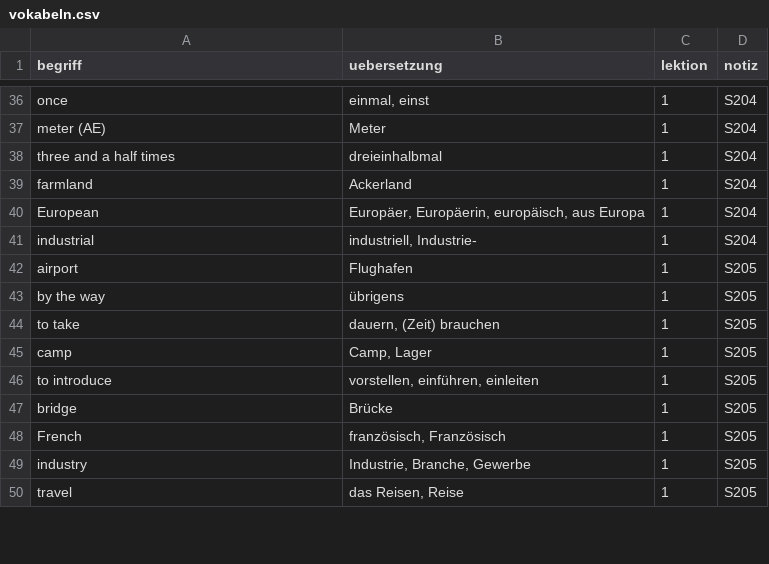
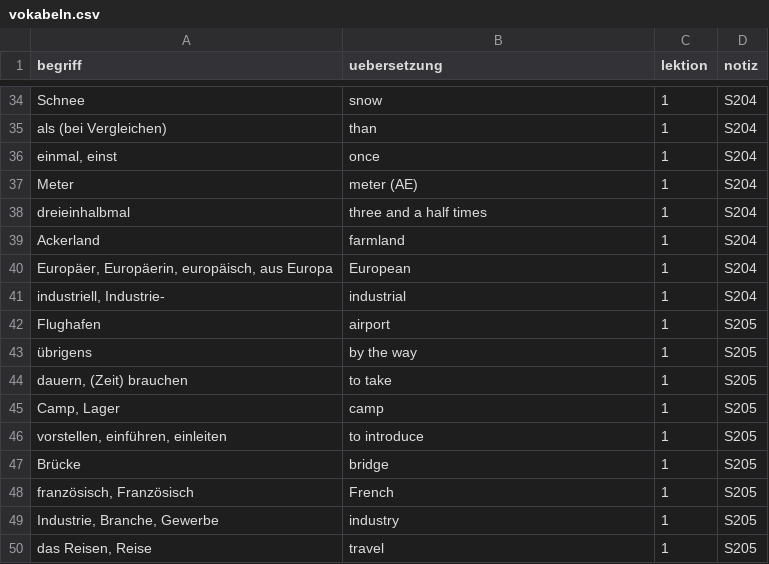
Before and after one commit to cbrntee/englisch-vokabeltrainer, a CSV file: vokabeln.csv, drawn as a sheet; only a part is shown, gaps mark what is left out; the diff covers the shown part only.

```diff
--- a/vokabeln.csv
+++ b/vokabeln.csv
@@ -36,15 +34,17 @@ begriff;uebersetzung;lektion;notiz
-"once";"einmal, einst";1;S204
-"meter (AE)";"Meter";1;S204
-"three and a half times";"dreieinhalbmal";1;S204
-"farmland";"Ackerland";1;S204
-"European";"Europäer, Europäerin, europäisch, aus Europa";1;S204
-"industrial";"industriell, Industrie-";1;S204
-"airport";"Flughafen";1;S205
-"by the way";"übrigens";1;S205
-"to take";"dauern, (Zeit) brauchen";1;S205
-"camp";"Camp, Lager";1;S205
-"to introduce";"vorstellen, einführen, einleiten";1;S205
-"bridge";"Brücke";1;S205
-"French";"französisch, Französisch";1;S205
-"industry";"Industrie, Branche, Gewerbe";1;S205
-"travel";"das Reisen, Reise";1;S205
+"Schnee";"snow";"1";"S204"
+"als (bei Vergleichen)";"than";"1";"S204"
+"einmal, einst";"once";"1";"S204"
+"Meter";"meter (AE)";"1";"S204"
+"dreieinhalbmal";"three and a half times";"1";"S204"
+"Ackerland";"farmland";"1";"S204"
+"Europäer, Europäerin, europäisch, aus Europa";"European";"1";"S204"
+"industriell, Industrie-";"industrial";"1";"S204"
+"Flughafen";"airport";"1";"S205"
+"übrigens";"by the way";"1";"S205"
+"dauern, (Zeit) brauchen";"to take";"1";"S205"
+"Camp, Lager";"camp";"1";"S205"
+"vorstellen, einführen, einleiten";"to introduce";"1";"S205"
+"Brücke";"bridge";"1";"S205"
+"französisch, Französisch";"French";"1";"S205"
+"Industrie, Branche, Gewerbe";"industry";"1";"S205"
+"das Reisen, Reise";"travel";"1";"S205"
```
Also changed, not shown: 4 added rows, 6 removed rows and 84 edited cells elsewhere in this file.
